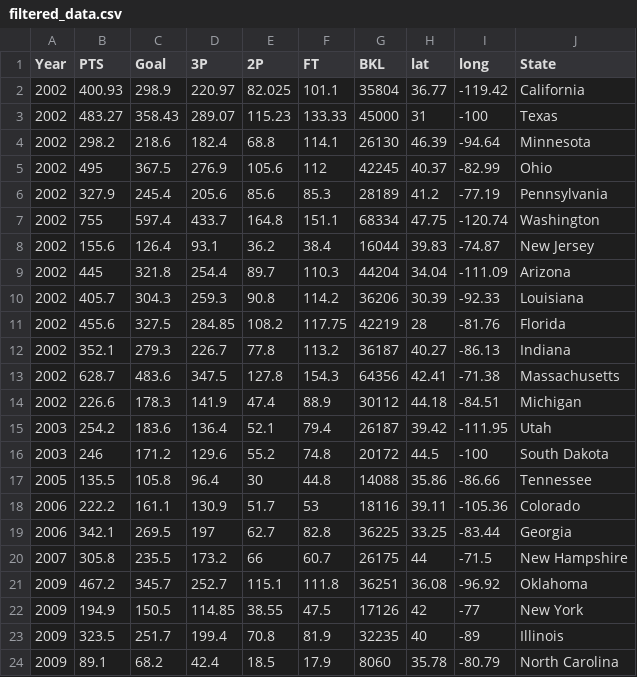
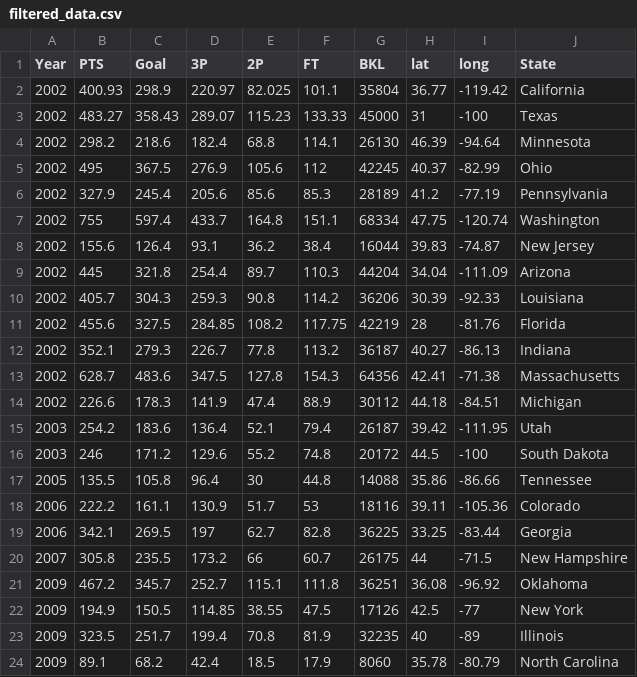
Before and after one commit to mshe0039/Visualisation-2, a CSV file: filtered_data.csv, drawn as a sheet.

Commit message:
Update filtered_data.csv

```diff
--- a/filtered_data.csv
+++ b/filtered_data.csv
@@ -21,3 +21,3 @@ Year,PTS,Goal,3P,2P,FT,BKL,lat,long,State
 2009,467.2,345.7,252.7,115.1,111.8,36251,36.08,-96.92,Oklahoma
-2009,194.9,150.5,114.85,38.55,47.5,17126,42,-77,New York
+2009,194.9,150.5,114.85,38.55,47.5,17126,42.5,-77,New York
 2009,323.5,251.7,199.4,70.8,81.9,32235,40,-89,Illinois
```
